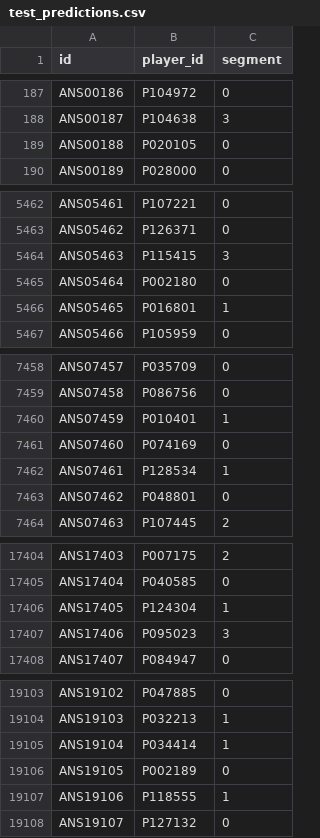
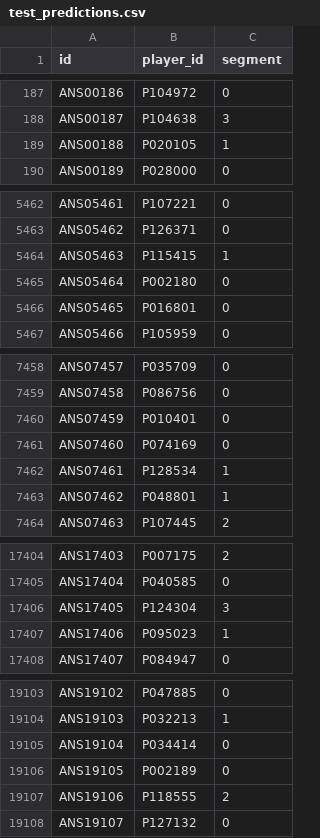
Before and after one commit to Palapluem/cpe342-machine-learning-2026, a CSV file: project/task2/predictions/test_predictions.csv, drawn as a sheet; only a part is shown, gaps mark what is left out; the diff covers the shown part only.

```diff
--- a/project/task2/predictions/test_predictions.csv
+++ b/project/task2/predictions/test_predictions.csv
@@ -188,3 +188,3 @@ ANS00186,P104972,0
 ANS00187,P104638,3
-ANS00188,P020105,0
+ANS00188,P020105,1
 ANS00189,P028000,0
@@ -5463,5 +5463,5 @@ ANS05461,P107221,0
 ANS05462,P126371,0
-ANS05463,P115415,3
+ANS05463,P115415,1
 ANS05464,P002180,0
-ANS05465,P016801,1
+ANS05465,P016801,0
 ANS05466,P105959,0
@@ -7459,6 +7459,6 @@ ANS07457,P035709,0
 ANS07458,P086756,0
-ANS07459,P010401,1
+ANS07459,P010401,0
 ANS07460,P074169,0
 ANS07461,P128534,1
-ANS07462,P048801,0
+ANS07462,P048801,1
 ANS07463,P107445,2
@@ -17405,4 +17405,4 @@ ANS17403,P007175,2
 ANS17404,P040585,0
-ANS17405,P124304,1
-ANS17406,P095023,3
+ANS17405,P124304,3
+ANS17406,P095023,1
 ANS17407,P084947,0
@@ -19104,5 +19104,5 @@ ANS19102,P047885,0
 ANS19103,P032213,1
-ANS19104,P034414,1
+ANS19104,P034414,0
 ANS19105,P002189,0
-ANS19106,P118555,1
+ANS19106,P118555,2
 ANS19107,P127132,0
```
Also changed, not shown: 139 edited cells elsewhere in this file, project/submission.csv, project/task1/predictions/test_predictions.csv, 22 other files.
